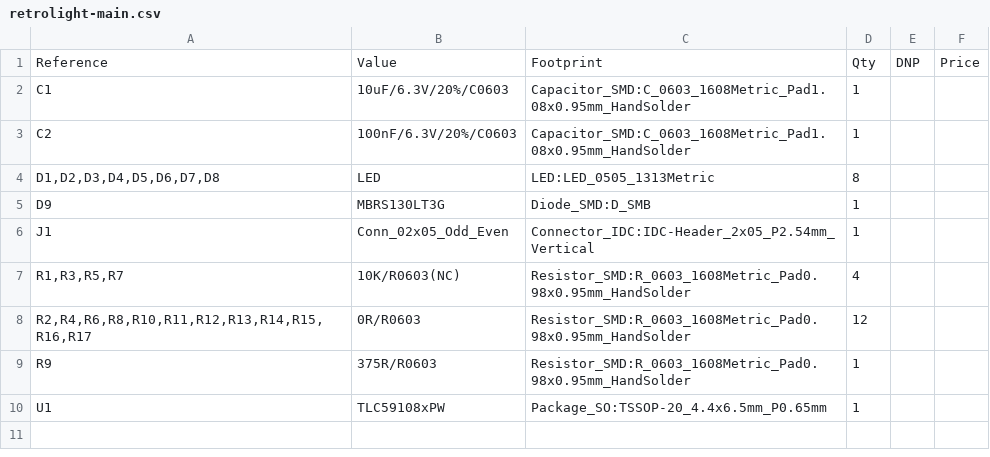
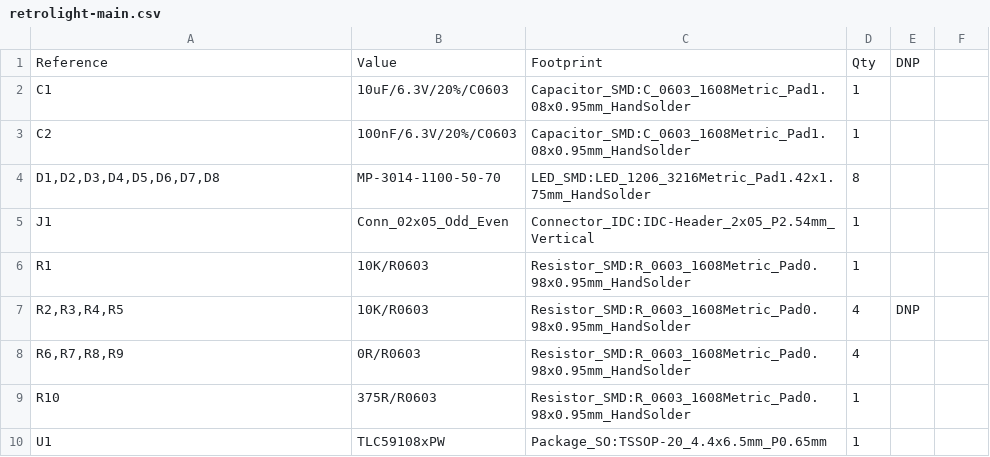
Before and after one commit to nicolaeandreivasile/retrolighting-app, a CSV file: embedded/prototype-B/board-design/retrolight-main/retrolight-main.csv, drawn as a sheet; removed rows and columns are numbered as before the commit, all else as after; the diff names each change by its address in the sheet, - before the commit and + after, or states it on an @@ line.

```diff
--- a/embedded/prototype-B/board-design/retrolight-main/retrolight-main.csv
+++ b/embedded/prototype-B/board-design/retrolight-main/retrolight-main.csv
-F1: Price
+F1: (empty)
-B4: LED
+B4: MP-3014-1100-50-70
-C4: LED:LED_0505_1313Metric
+C4: LED_SMD:LED_1206_3216Metric_Pad1.42x1.75mm_HandSolder
-row 5: D9 | MBRS130LT3G | Diode_SMD:D_SMB | 1
+row 6: R1 | 10K/R0603 | Resistor_SMD:R_0603_1608Metric_Pad0.98x0.95mm_HandSolder | 1
+row 7: R2,R3,R4,R5 | 10K/R0603 | Resistor_SMD:R_0603_1608Metric_Pad0.98x0.95mm_HandSolder | 4 | DNP
-A8: R1,R3,R5,R7
+A8: R6,R7,R8,R9
-B8: 10K/R0603(NC)
+B8: 0R/R0603
-row 8: R2,R4,R6,R8,R10,R11,R12,R13,R14,R15,R16,R17 | 0R/R0603 | Resistor_SMD:R_0603_1608Metric_Pad0.98x0.95mm_HandSolder | 12
-A9: R9
+A9: R10
```
Also changed, not shown: embedded/prototype-B/board-design/retrolight-main/gerber-files/retrolight-main-bottom-pos.csv, embedded/prototype-B/board-design/retrolight-main/gerber-files/retrolight-main-top-pos.csv, 15 other files.
